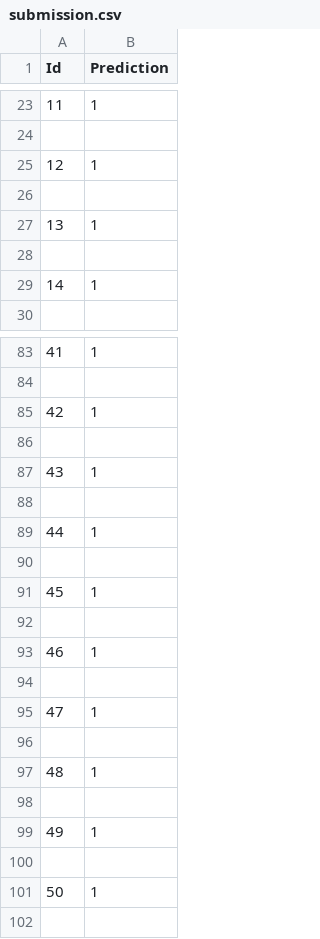
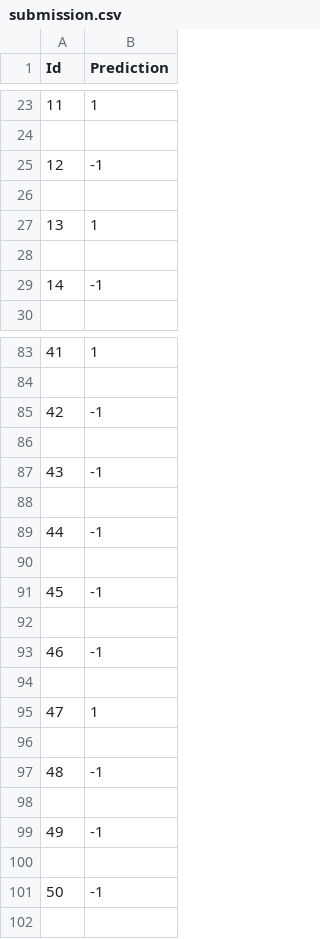
Before and after one commit to maxpr/PCML_Proj2, a CSV file: src/submission.csv, drawn as a sheet; only a part is shown, gaps mark what is left out; the diff covers the shown part only.

```diff
--- a/src/submission.csv
+++ b/src/submission.csv
@@ -24,3 +24,3 @@ Id,Prediction
 
-12,1
+12,-1
 
@@ -28,3 +28,3 @@ Id,Prediction
 
-14,1
+14,-1
 
@@ -84,11 +84,11 @@ Id,Prediction
 
-42,1
+42,-1
 
-43,1
+43,-1
 
-44,1
+44,-1
 
-45,1
+45,-1
 
-46,1
+46,-1
 
@@ -96,7 +96,7 @@ Id,Prediction
 
-48,1
+48,-1
 
-49,1
+49,-1
 
-50,1
+50,-1
 
```
Also changed, not shown: 16 edited cells elsewhere in this file, 4 other files.
